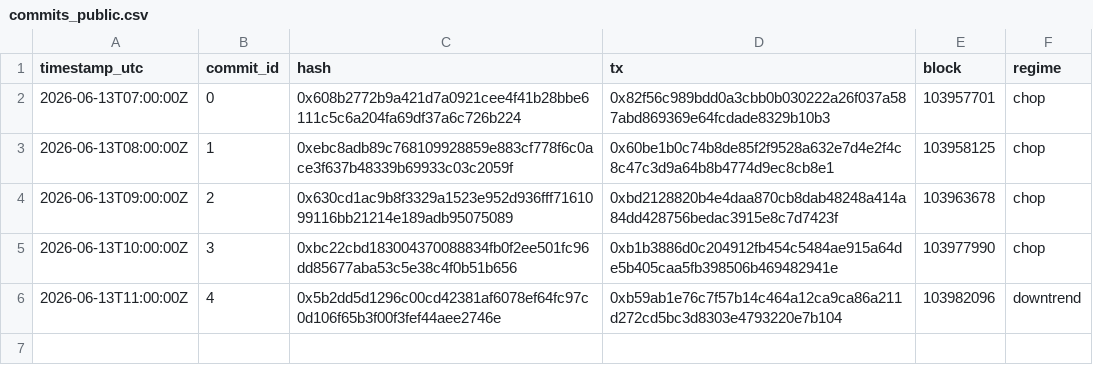
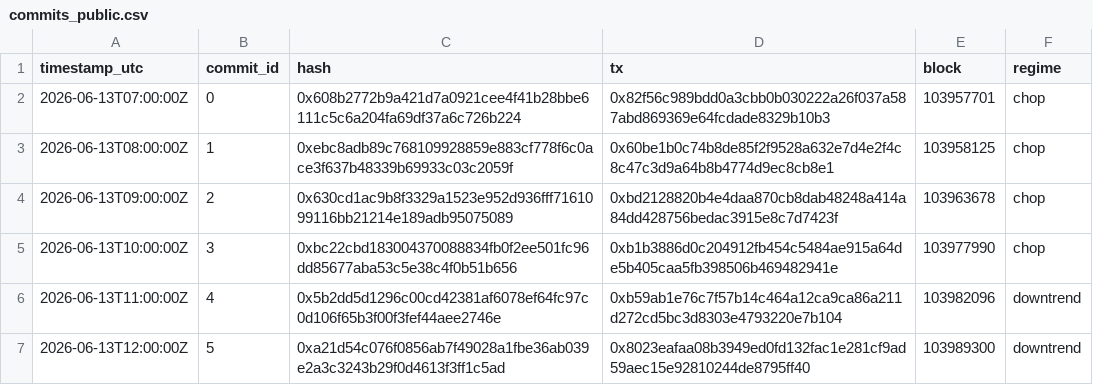
Before and after one commit to holybunnie/regime-pilot, a CSV file: attest/commits_public.csv, drawn as a sheet.

Commit message:
Record hourly attestation 2026-06-13T12:20Z

```diff
--- a/attest/commits_public.csv
+++ b/attest/commits_public.csv
@@ -6 +6,2 @@ timestamp_utc,commit_id,hash,tx,block,regime
 2026-06-13T11:00:00Z,4,0x5b2dd5d1296c00cd42381af6078ef64fc97c0d106f65b3f00f3fef44aee2746e,0xb59ab1e76c7f57b14c464a12ca9ca86a211d272cd5bc3d8303e4793220e7b104,103982096,downtrend
+2026-06-13T12:00:00Z,5,0xa21d54c076f0856ab7f49028a1fbe36ab039e2a3c3243b29f0d4613f3ff1c5ad,0x8023eafaa08b3949ed0fd132fac1e281cf9ad59aec15e92810244de8795ff40,103989300,downtrend
```
Also changed, not shown: 1 other file.
